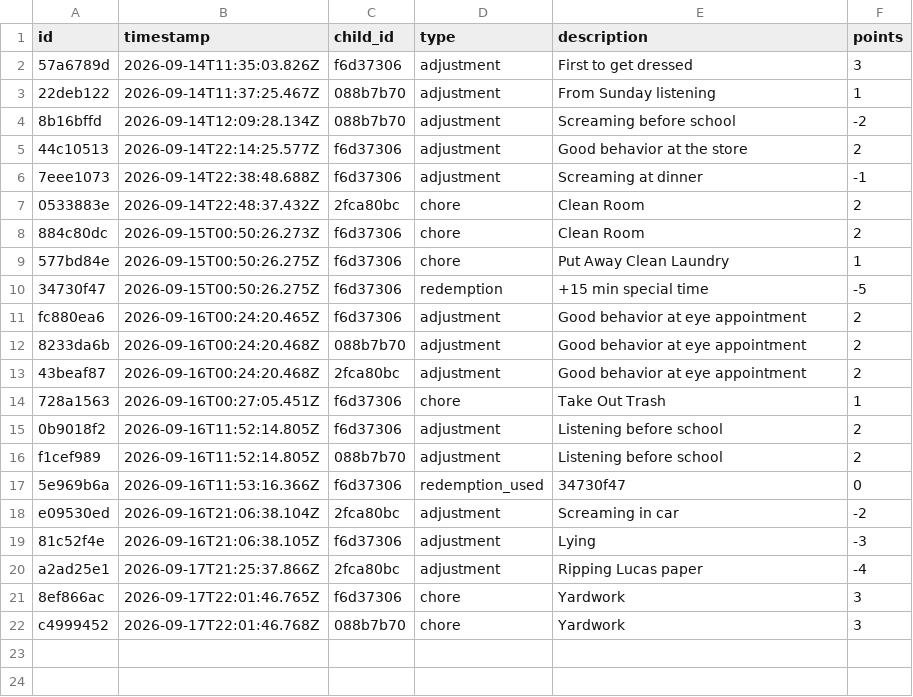
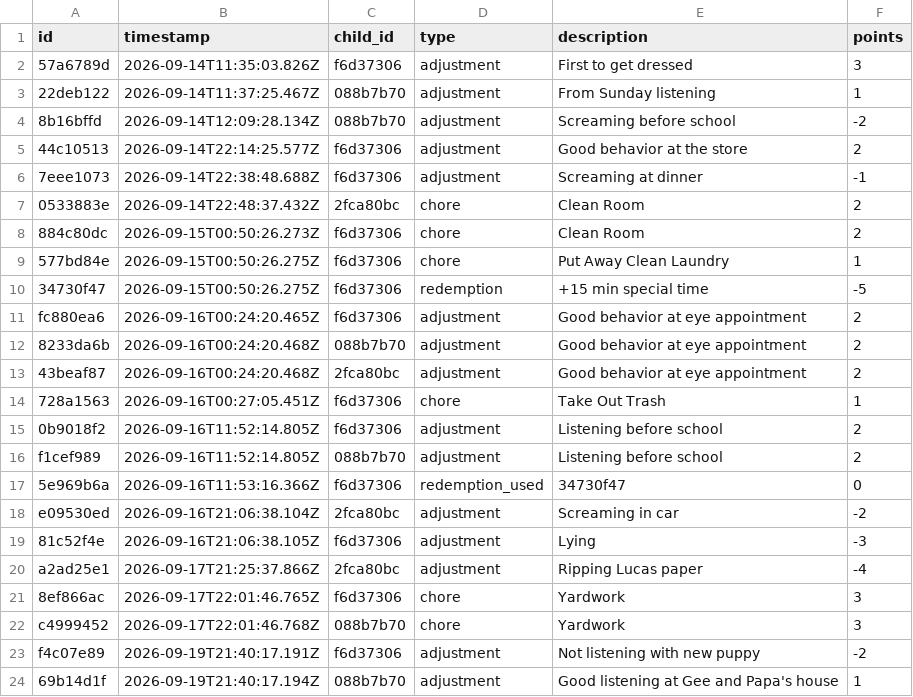
Before and after one commit to ryanbozio/ryanbozio.github.io, a CSV file: docs/data/ledger.csv, drawn as a sheet.

Commit message:
Apply cart (2 actions)

```diff
--- a/docs/data/ledger.csv
+++ b/docs/data/ledger.csv
@@ -22 +22,3 @@ a2ad25e1,2026-09-17T21:25:37.866Z,2fca80bc,adjustment,Ripping Lucas paper,-4
 c4999452,2026-09-17T22:01:46.768Z,088b7b70,chore,Yardwork,3
+f4c07e89,2026-09-19T21:40:17.191Z,f6d37306,adjustment,Not listening with new puppy,-2
+69b14d1f,2026-09-19T21:40:17.194Z,088b7b70,adjustment,Good listening at Gee and Papa's house,1
```
